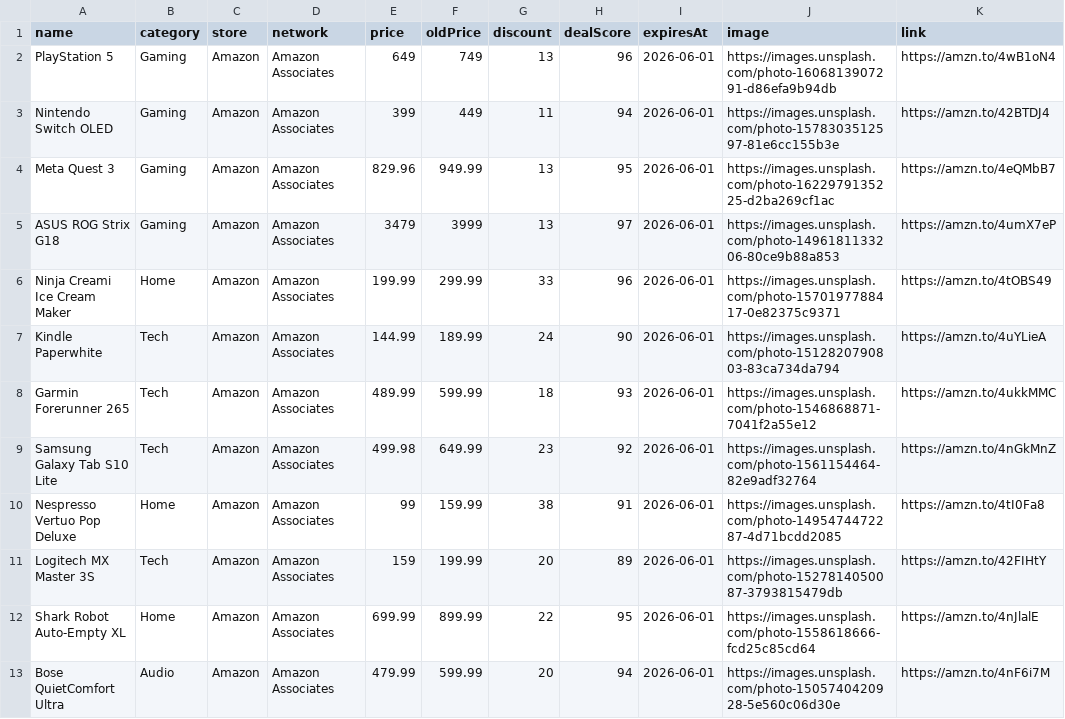
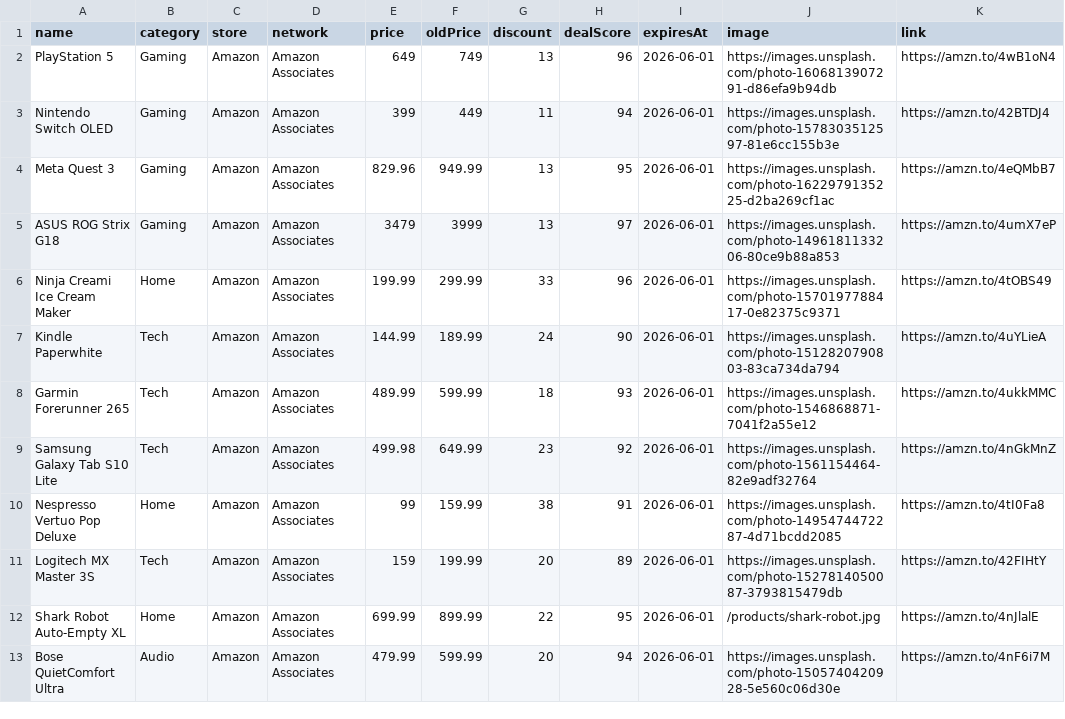
Before and after one commit to DealradarCanada/dealradarcanada, a CSV file: public/products.csv, drawn as a sheet.

Commit message:
final shark image fix

```diff
--- a/public/products.csv
+++ b/public/products.csv
@@ -11,3 +11,3 @@ Nespresso Vertuo Pop Deluxe,Home,Amazon,Amazon Associates,99,159.99,38,91,2026-0
 Logitech MX Master 3S,Tech,Amazon,Amazon Associates,159,199.99,20,89,2026-06-01,https://images.unsplash.com/photo-1527814050087-3793815479db,https://amzn.to/42FIHtY
-Shark Robot Auto-Empty XL,Home,Amazon,Amazon Associates,699.99,899.99,22,95,2026-06-01,https://images.unsplash.com/photo-1558618666-fcd25c85cd64,https://amzn.to/4nJlalE
+Shark Robot Auto-Empty XL,Home,Amazon,Amazon Associates,699.99,899.99,22,95,2026-06-01,/products/shark-robot.jpg,https://amzn.to/4nJlalE
 Bose QuietComfort Ultra,Audio,Amazon,Amazon Associates,479.99,599.99,20,94,2026-06-01,https://images.unsplash.com/photo-1505740420928-5e560c06d30e,https://amzn.to/4nF6i7M
```
